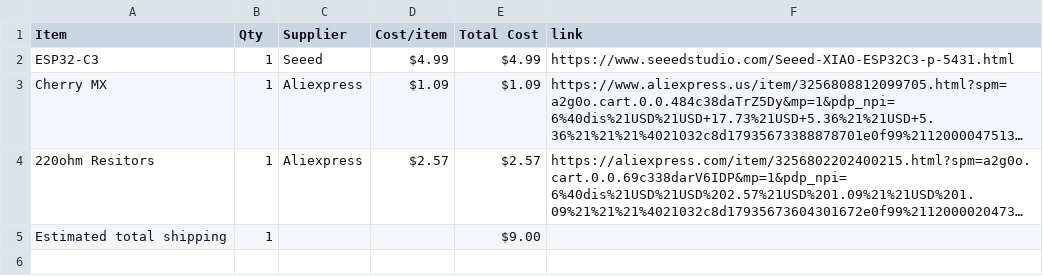
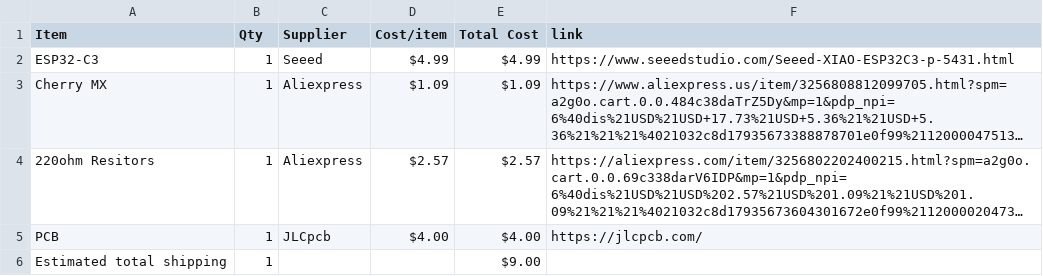
Before and after one commit to eh39492/Display, a CSV file: BOM.csv, drawn as a sheet; long unchanged cells end in …; the diff names each change by its address in the sheet, - before the commit and + after, or states it on an @@ line.

```diff
--- a/BOM.csv
+++ b/BOM.csv
+row 5: PCB | 1 | JLCpcb | $4.00 | $4.00 | https://jlcpcb.com/
```
